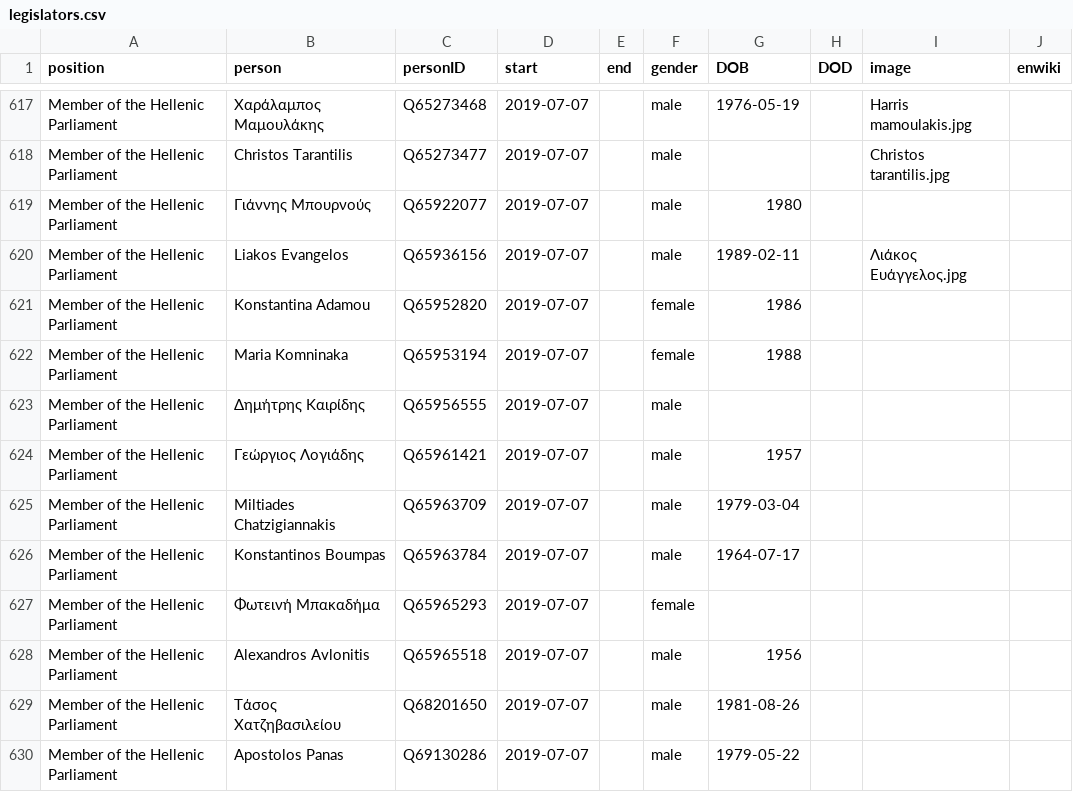
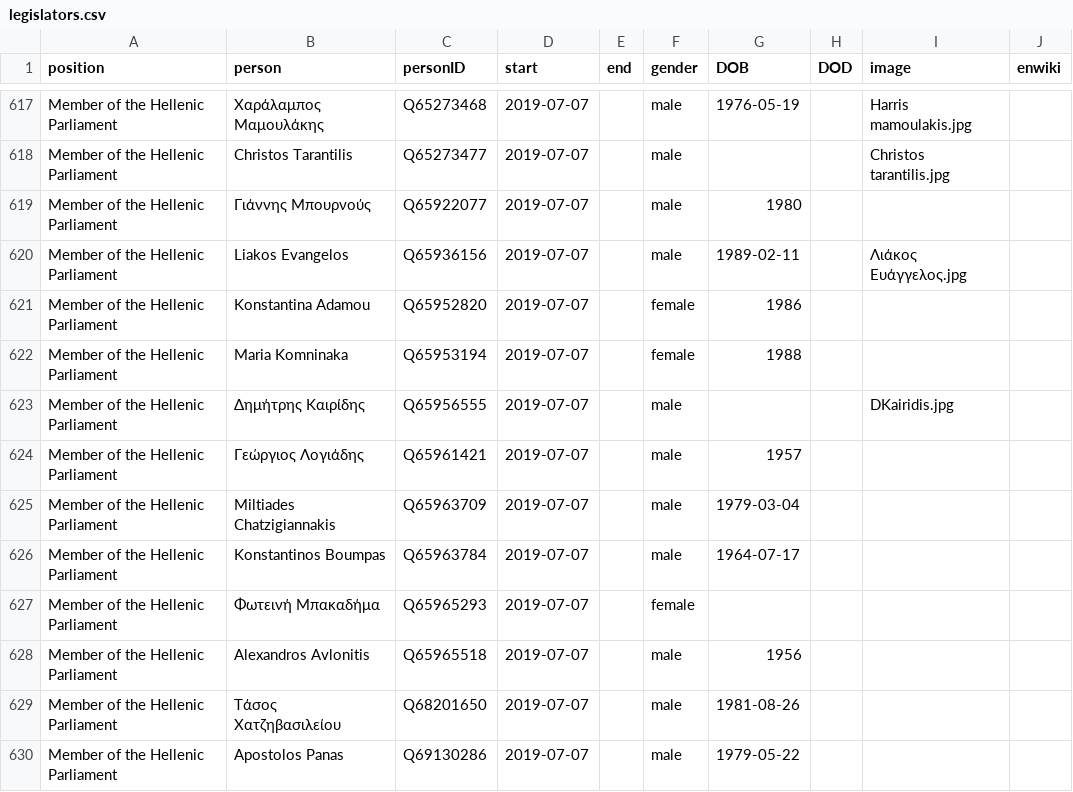
Before and after one commit to every-politician-scrapers/greece-cabinet, a CSV file: html/legislators.csv, drawn as a sheet; only a part is shown, gaps mark what is left out.

Commit message:
PCB update

```diff
--- a/html/legislators.csv
+++ b/html/legislators.csv
@@ -622,3 +622,3 @@ Member of the Hellenic Parliament,Konstantina Adamou,Q65952820,2019-07-07,,femal
 Member of the Hellenic Parliament,Maria Komninaka,Q65953194,2019-07-07,,female,1988,,,
-Member of the Hellenic Parliament,Δημήτρης Καιρίδης,Q65956555,2019-07-07,,male,,,,
+Member of the Hellenic Parliament,Δημήτρης Καιρίδης,Q65956555,2019-07-07,,male,,,DKairidis.jpg,
 Member of the Hellenic Parliament,Γεώργιος Λογιάδης,Q65961421,2019-07-07,,male,1957,,,
```
